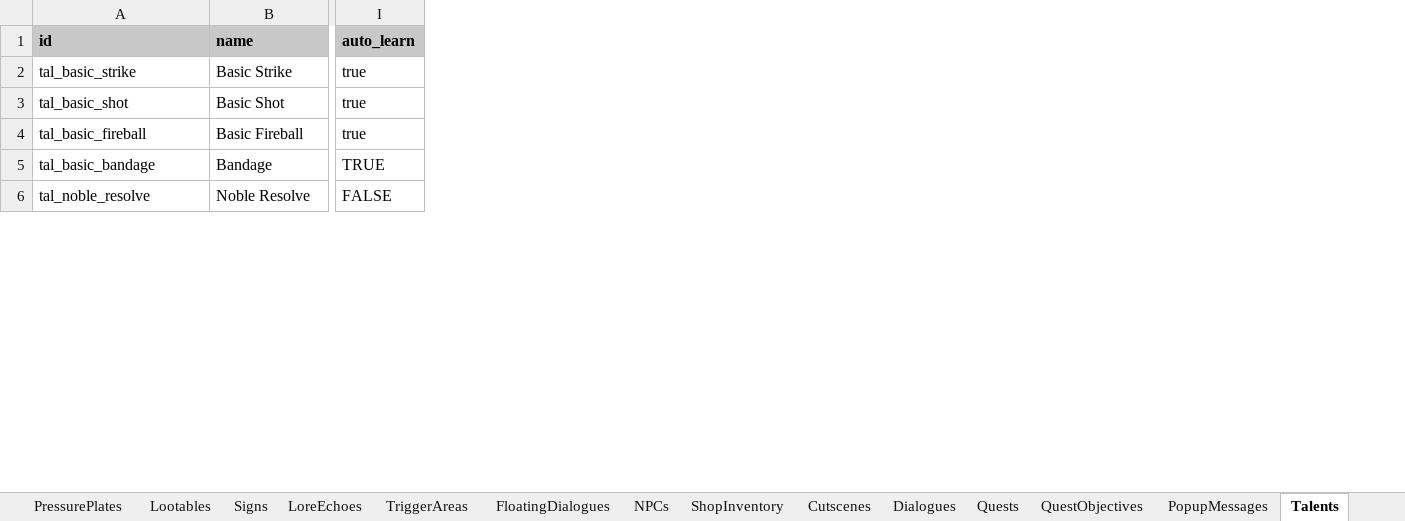
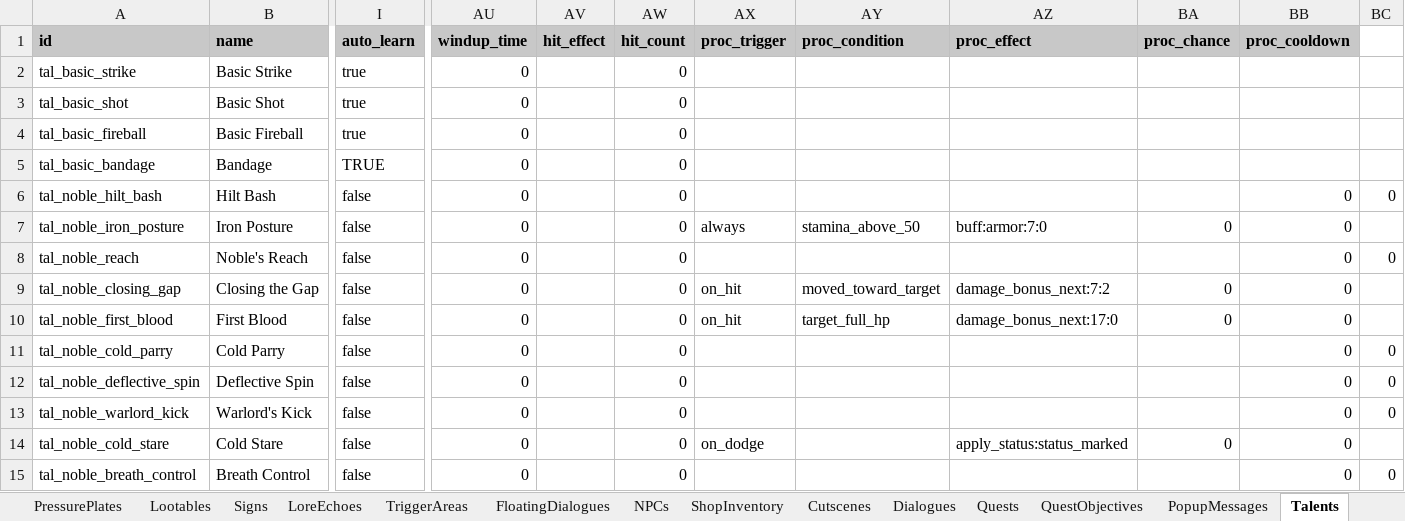
Before and after one commit to MatousHruska/MobileTestia, an Excel workbook: databases/TesiaDatabase.xlsm, sheet Talents, drawn as a sheet; only a part is shown, gaps mark what is left out; values as stored, in another font and other column widths than the file's, no borders; addresses are those after the commit; rows hold the shown columns only; the diff covers the shown part only; the diff names each change by its address in the sheet, - before the commit and + after, or states it on an @@ line.

```diff
--- a/databases/TesiaDatabase.xlsm (sheet Talents)
+++ b/databases/TesiaDatabase.xlsm (sheet Talents)
+column AU (windup_time), rows 2-5: all 0; row 7: 0
+column AV (hit_effect), empty
+column AW (hit_count), rows 2-5: all 0; row 7: 0
+column AX (proc_trigger), row 7: always
+column AY (proc_condition), row 7: stamina_above_50
+column AZ (proc_effect), row 7: buff:armor:7:0
+column BA (proc_chance), row 7: 0
+column BB (proc_cooldown), row 7: 0
+column BC, empty
+row 6: tal_noble_hilt_bash | Hilt Bash | false | 0 |  | 0 |  |  |  |  | 0 | 0
-A7 (id): tal_noble_resolve
+A7 (id): tal_noble_iron_posture
-B7 (name): Noble Resolve
+B7 (name): Iron Posture
-I7 (auto_learn): FALSE
+I7 (auto_learn): false
+row 8: tal_noble_reach | Noble's Reach | false | 0 |  | 0 |  |  |  |  | 0 | 0
+row 9: tal_noble_closing_gap | Closing the Gap | false | 0 |  | 0 | on_hit | moved_toward_target | damage_bonus_next:7:2 | 0 | 0
+row 10: tal_noble_first_blood | First Blood | false | 0 |  | 0 | on_hit | target_full_hp | damage_bonus_next:17:0 | 0 | 0
+row 11: tal_noble_cold_parry | Cold Parry | false | 0 |  | 0 |  |  |  |  | 0 | 0
+row 12: tal_noble_deflective_spin | Deflective Spin | false | 0 |  | 0 |  |  |  |  | 0 | 0
+row 13: tal_noble_warlord_kick | Warlord's Kick | false | 0 |  | 0 |  |  |  |  | 0 | 0
+row 14: tal_noble_cold_stare | Cold Stare | false | 0 |  | 0 | on_dodge |  | apply_status:status_marked | 0 | 0
+row 15: tal_noble_breath_control | Breath Control | false | 0 |  | 0 |  |  |  |  | 0 | 0
```
Also changed, not shown: 14 added rows and 22 edited cells elsewhere in this sheet, sheet StatusEffects, 7 other files.
